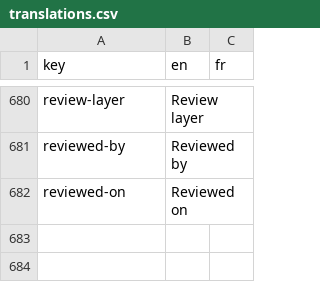
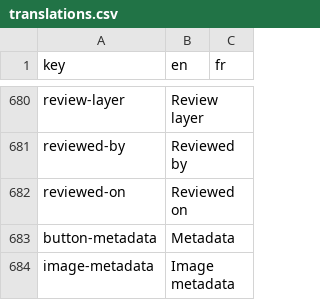
Before and after one commit to cytomine/Cytomine-Web-UI, a CSV file: src/locales/translations.csv, drawn as a sheet; only a part is shown, gaps mark what is left out.

Commit message:
Initial commit for image metadata

```diff
--- a/src/locales/translations.csv
+++ b/src/locales/translations.csv
@@ -682 +682,3 @@ reviewed-by,Reviewed by,
 reviewed-on,Reviewed on,
+button-metadata,Metadata,
+image-metadata,Image metadata,
```
Also changed, not shown: 2 other files.
